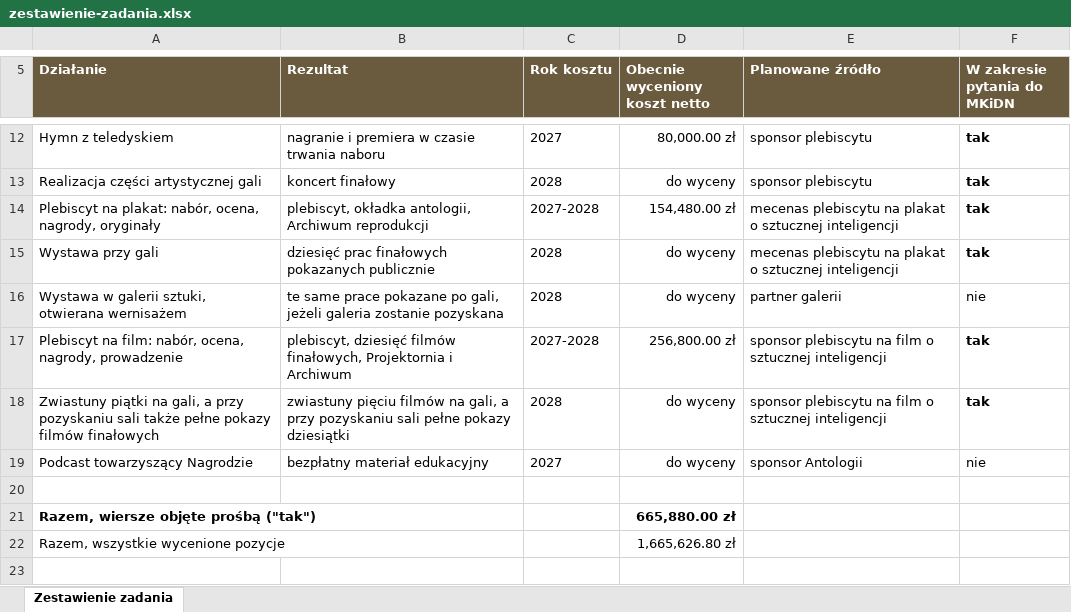
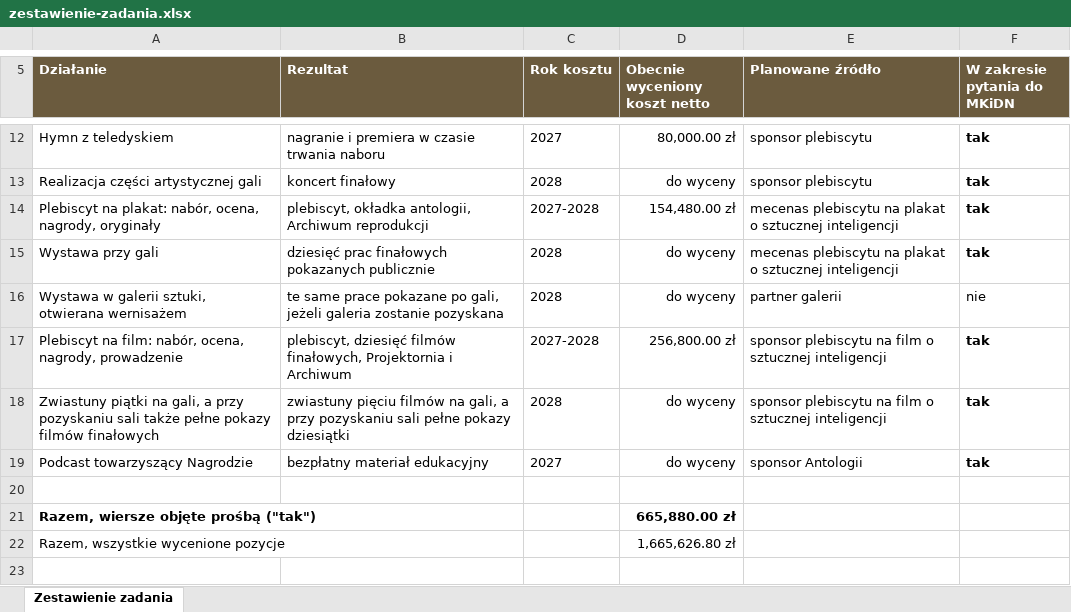
Before and after one commit to kolbinski/konstela, an Excel workbook: attachments/zestawienie-zadania.xlsx, sheet Zestawienie zadania, drawn as a sheet; only a part is shown, gaps mark what is left out; values as stored, in another font and other column widths than the file's, no borders; the diff names each change by its address in the sheet, - before the commit and + after, or states it on an @@ line.

```diff
--- a/attachments/zestawienie-zadania.xlsx (sheet Zestawienie zadania)
+++ b/attachments/zestawienie-zadania.xlsx (sheet Zestawienie zadania)
-F19 (W zakresie pytania do MKiDN): nie
+F19 (W zakresie pytania do MKiDN): tak
-F19 bold: off
+F19 bold: on
```
Also changed, not shown: 2 other files.
